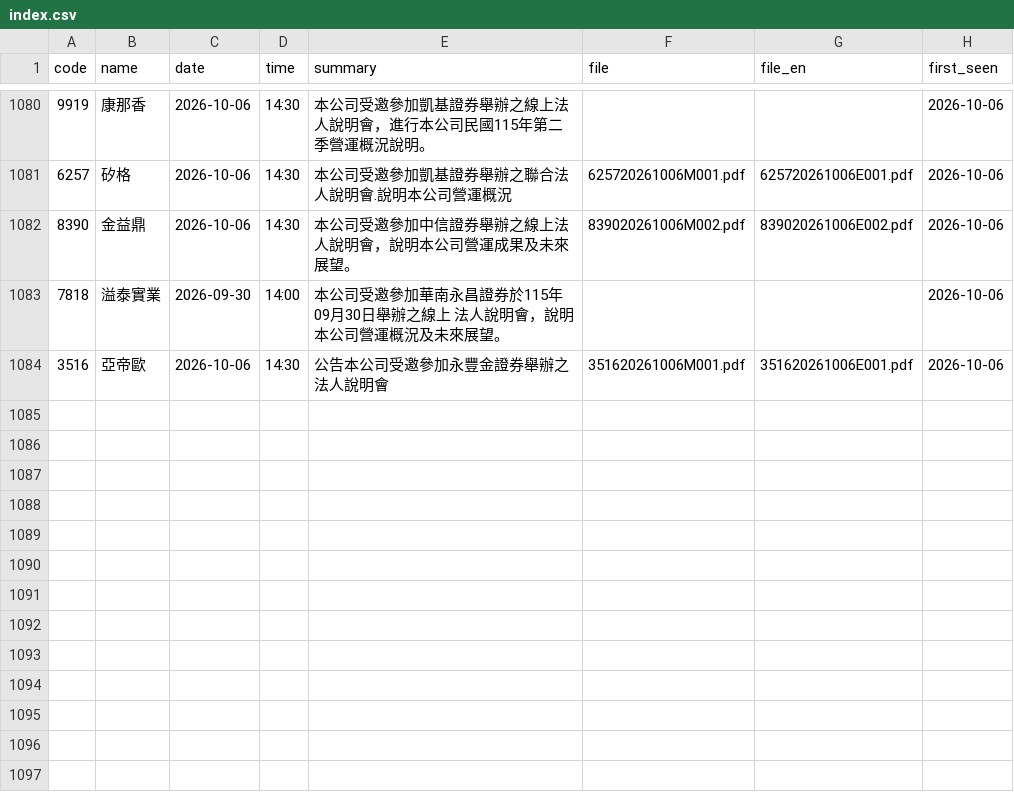
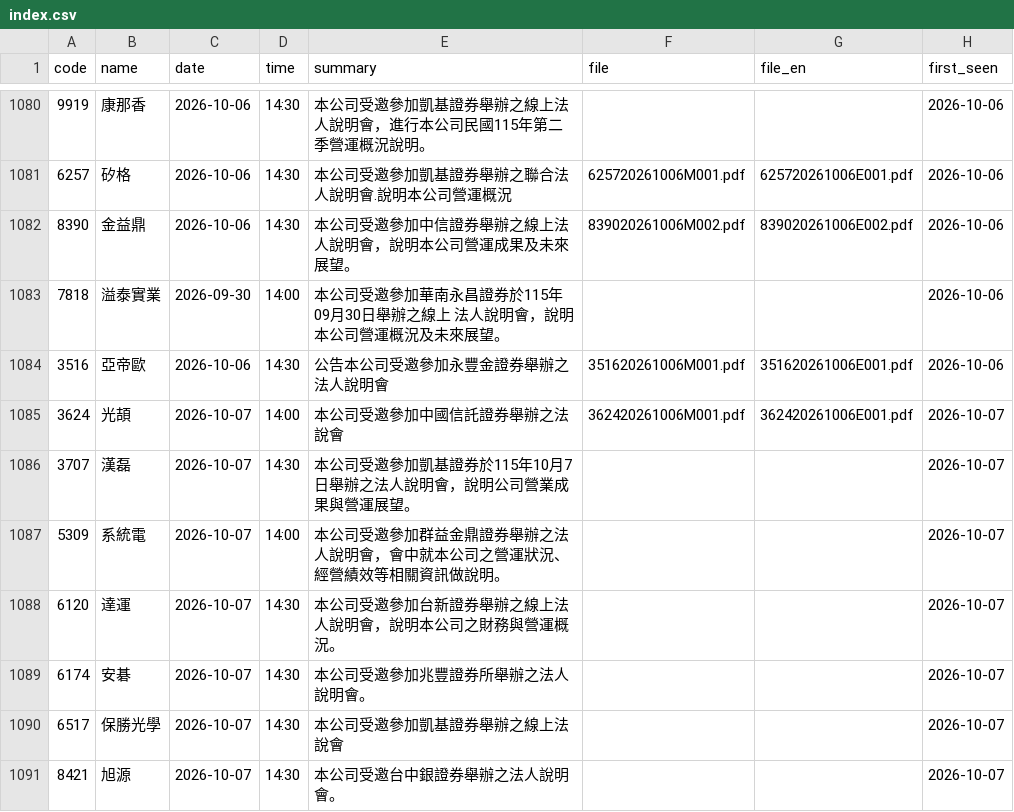
Before and after one commit to metallicatw/tw-six-metrics, a CSV file: data/aipick/talks/index.csv, drawn as a sheet; only a part is shown, gaps mark what is left out.

```diff
--- a/data/aipick/talks/index.csv
+++ b/data/aipick/talks/index.csv
@@ -1084 +1084,8 @@ code,name,date,time,summary,file,file_en,first_seen
 3516,亞帝歐,2026-10-06,14:30,公告本公司受邀參加永豐金證券舉辦之法人說明會,351620261006M001.pdf,351620261006E001.pdf,2026-10-06
+3624,光頡,2026-10-07,14:00,本公司受邀參加中國信託證券舉辦之法說會,362420261006M001.pdf,362420261006E001.pdf,2026-10-07
+3707,漢磊,2026-10-07,14:30,本公司受邀參加凱基證券於115年10月7日舉辦之法人說明會，說明公司營業成果與營運展望。,,,2026-10-07
+5309,系統電,2026-10-07,14:00,本公司受邀參加群益金鼎證券舉辦之法人說明會，會中就本公司之營運狀況、經營績效等相關資訊做說明。,,,2026-10-07
+6120,達運,2026-10-07,14:30,本公司受邀參加台新證券舉辦之線上法人說明會，說明本公司之財務與營運概況。,,,2026-10-07
+6174,安碁,2026-10-07,14:30,本公司受邀參加兆豐證券所舉辦之法人說明會。,,,2026-10-07
+6517,保勝光學,2026-10-07,14:30,本公司受邀參加凱基證券舉辦之線上法說會,,,2026-10-07
+8421,旭源,2026-10-07,14:30,本公司受邀台中銀證券舉辦之法人說明會。,,,2026-10-07
```
Also changed, not shown: data/valuations.csv, 7 other files.
